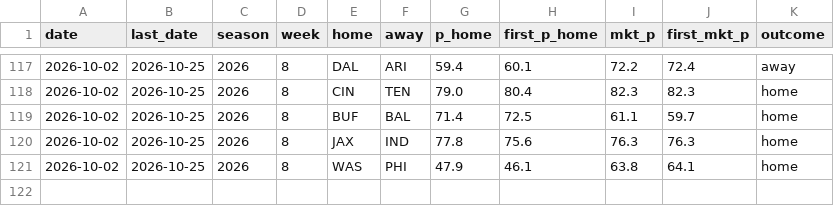
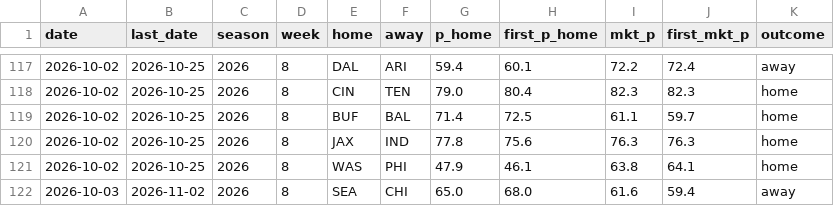
Before and after one commit to CheeseDagg/NFLTool, a CSV file: data/nfl_graded.csv, drawn as a sheet; only a part is shown, gaps mark what is left out; the diff names each change by its address in the sheet, - before the commit and + after, or states it on an @@ line.

```diff
--- a/data/nfl_graded.csv
+++ b/data/nfl_graded.csv
+row 122: 2026-10-03 | 2026-11-02 | 2026 | 8 | SEA | CHI | 65.0 | 68.0 | 61.6 | 59.4 | away
```
Also changed, not shown: data/nfl_predictions.csv, 1 other file.
